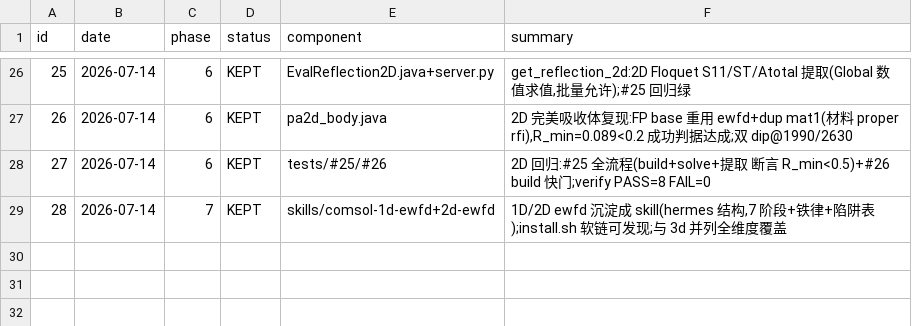
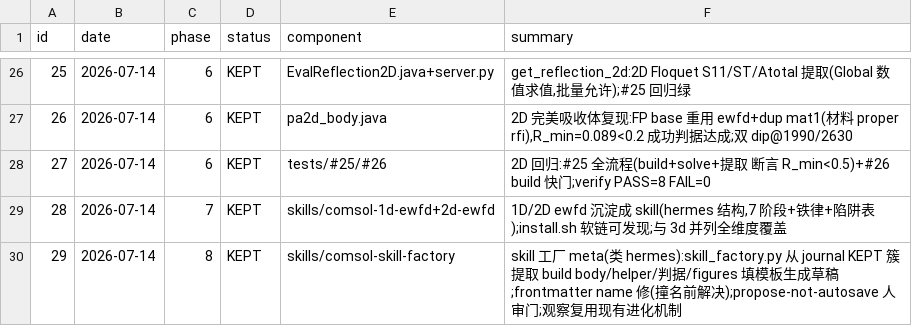
Before and after one commit to helalove0812-source/comsol-optic-mcp, a TSV file: results.tsv, drawn as a sheet; only a part is shown, gaps mark what is left out.

```diff
--- a/results.tsv
+++ b/results.tsv
@@ -29 +29,2 @@ id	date	phase	status	component	summary
 28	2026-07-14	7	KEPT	skills/comsol-1d-ewfd+2d-ewfd	1D/2D ewfd 沉淀成 skill(hermes 结构,7 阶段+铁律+陷阱表);install.sh 软链可发现;与 3d 并列全维度覆盖
+29	2026-07-14	8	KEPT	skills/comsol-skill-factory	skill 工厂 meta(类 hermes):skill_factory.py 从 journal KEPT 簇提取 build body/helper/判据/figures 填模板生成草稿;frontmatter name 修(撞名前解决);propose-not-autosave 人审门;观察复用现有进化机制
```
Also changed, not shown: 5 other files.
